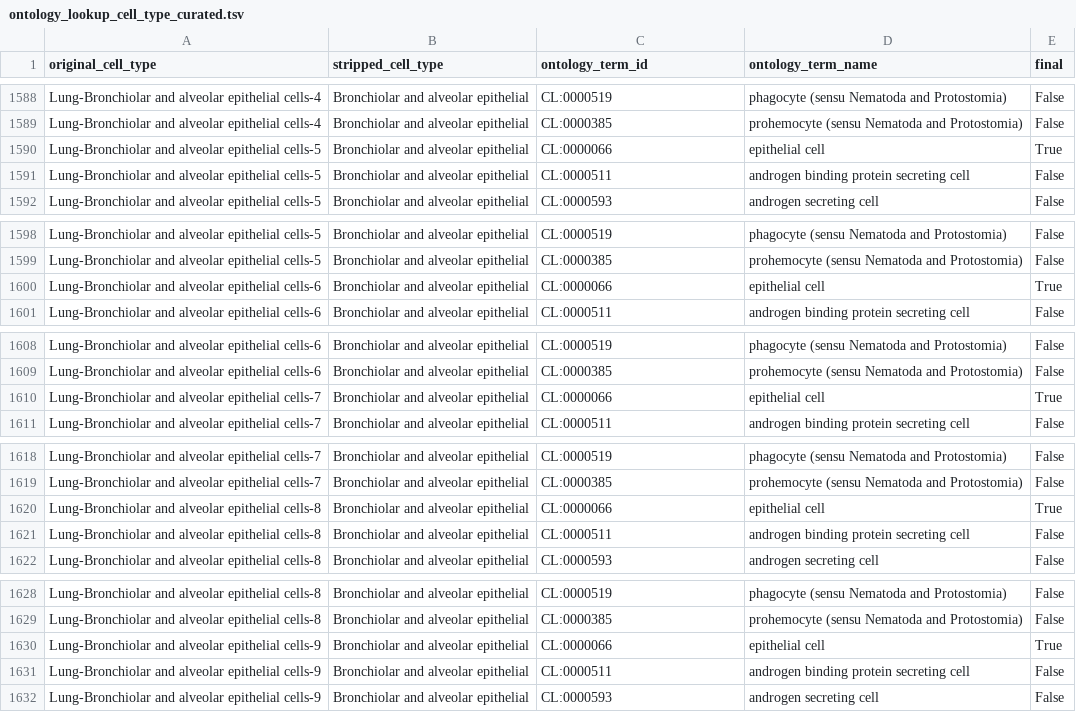
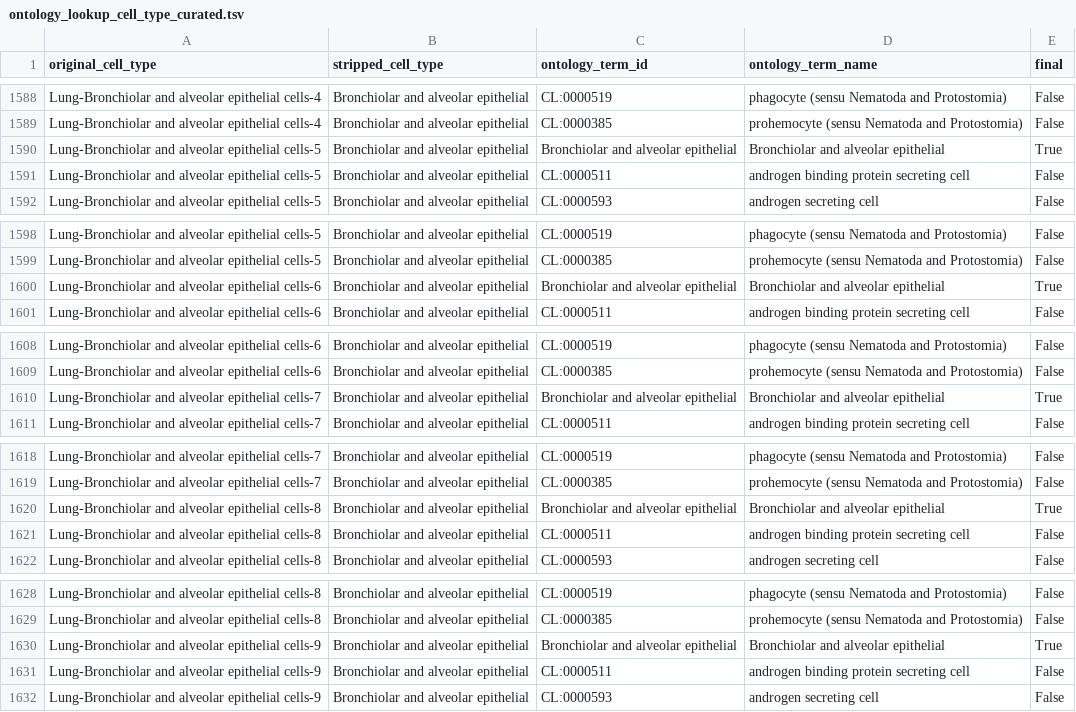
Before and after one commit to chanzuckerberg/single-cell-curation, a TSV file: datasets/cao_shendure/scripts/ontology_lookup_cell_type_curated.tsv, drawn as a sheet; only a part is shown, gaps mark what is left out; the diff covers the shown part only.

```diff
--- a/datasets/cao_shendure/scripts/ontology_lookup_cell_type_curated.tsv
+++ b/datasets/cao_shendure/scripts/ontology_lookup_cell_type_curated.tsv
@@ -1589,3 +1589,3 @@ Lung-Bronchiolar and alveolar epithelial cells-4	Bronchiolar and alveolar epithe
 Lung-Bronchiolar and alveolar epithelial cells-4	Bronchiolar and alveolar epithelial	CL:0000385	prohemocyte (sensu Nematoda and Protostomia)	False
-Lung-Bronchiolar and alveolar epithelial cells-5	Bronchiolar and alveolar epithelial	CL:0000066	epithelial cell	True
+Lung-Bronchiolar and alveolar epithelial cells-5	Bronchiolar and alveolar epithelial	Bronchiolar and alveolar epithelial	Bronchiolar and alveolar epithelial	True
 Lung-Bronchiolar and alveolar epithelial cells-5	Bronchiolar and alveolar epithelial	CL:0000511	androgen binding protein secreting cell	False
@@ -1599,3 +1599,3 @@ Lung-Bronchiolar and alveolar epithelial cells-5	Bronchiolar and alveolar epithe
 Lung-Bronchiolar and alveolar epithelial cells-5	Bronchiolar and alveolar epithelial	CL:0000385	prohemocyte (sensu Nematoda and Protostomia)	False
-Lung-Bronchiolar and alveolar epithelial cells-6	Bronchiolar and alveolar epithelial	CL:0000066	epithelial cell	True
+Lung-Bronchiolar and alveolar epithelial cells-6	Bronchiolar and alveolar epithelial	Bronchiolar and alveolar epithelial	Bronchiolar and alveolar epithelial	True
 Lung-Bronchiolar and alveolar epithelial cells-6	Bronchiolar and alveolar epithelial	CL:0000511	androgen binding protein secreting cell	False
@@ -1609,3 +1609,3 @@ Lung-Bronchiolar and alveolar epithelial cells-6	Bronchiolar and alveolar epithe
 Lung-Bronchiolar and alveolar epithelial cells-6	Bronchiolar and alveolar epithelial	CL:0000385	prohemocyte (sensu Nematoda and Protostomia)	False
-Lung-Bronchiolar and alveolar epithelial cells-7	Bronchiolar and alveolar epithelial	CL:0000066	epithelial cell	True
+Lung-Bronchiolar and alveolar epithelial cells-7	Bronchiolar and alveolar epithelial	Bronchiolar and alveolar epithelial	Bronchiolar and alveolar epithelial	True
 Lung-Bronchiolar and alveolar epithelial cells-7	Bronchiolar and alveolar epithelial	CL:0000511	androgen binding protein secreting cell	False
@@ -1619,3 +1619,3 @@ Lung-Bronchiolar and alveolar epithelial cells-7	Bronchiolar and alveolar epithe
 Lung-Bronchiolar and alveolar epithelial cells-7	Bronchiolar and alveolar epithelial	CL:0000385	prohemocyte (sensu Nematoda and Protostomia)	False
-Lung-Bronchiolar and alveolar epithelial cells-8	Bronchiolar and alveolar epithelial	CL:0000066	epithelial cell	True
+Lung-Bronchiolar and alveolar epithelial cells-8	Bronchiolar and alveolar epithelial	Bronchiolar and alveolar epithelial	Bronchiolar and alveolar epithelial	True
 Lung-Bronchiolar and alveolar epithelial cells-8	Bronchiolar and alveolar epithelial	CL:0000511	androgen binding protein secreting cell	False
@@ -1629,3 +1629,3 @@ Lung-Bronchiolar and alveolar epithelial cells-8	Bronchiolar and alveolar epithe
 Lung-Bronchiolar and alveolar epithelial cells-8	Bronchiolar and alveolar epithelial	CL:0000385	prohemocyte (sensu Nematoda and Protostomia)	False
-Lung-Bronchiolar and alveolar epithelial cells-9	Bronchiolar and alveolar epithelial	CL:0000066	epithelial cell	True
+Lung-Bronchiolar and alveolar epithelial cells-9	Bronchiolar and alveolar epithelial	Bronchiolar and alveolar epithelial	Bronchiolar and alveolar epithelial	True
 Lung-Bronchiolar and alveolar epithelial cells-9	Bronchiolar and alveolar epithelial	CL:0000511	androgen binding protein secreting cell	False
```
Also changed, not shown: 68 edited cells elsewhere in this file, 5 other files.
